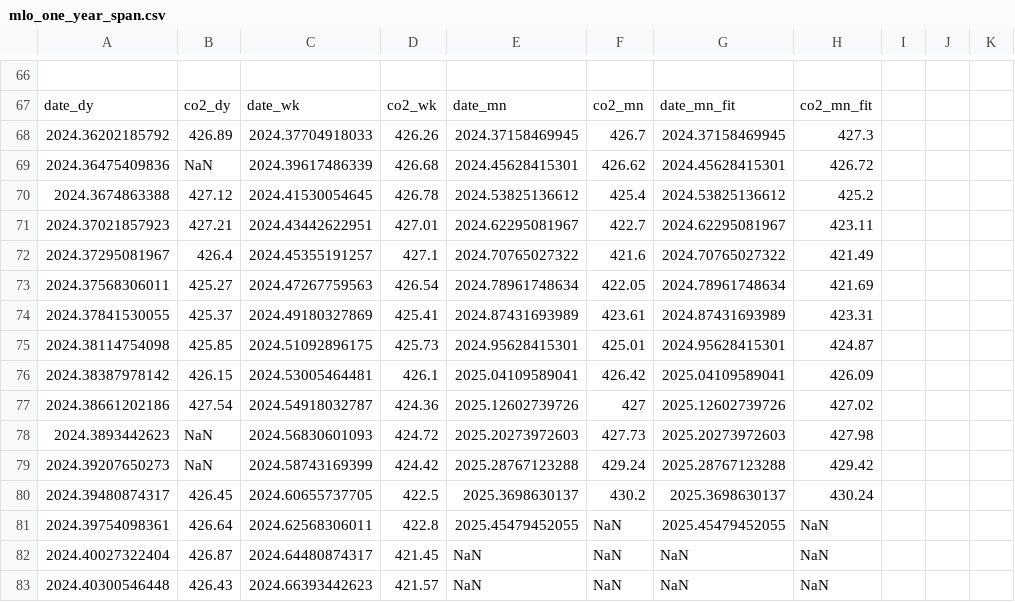
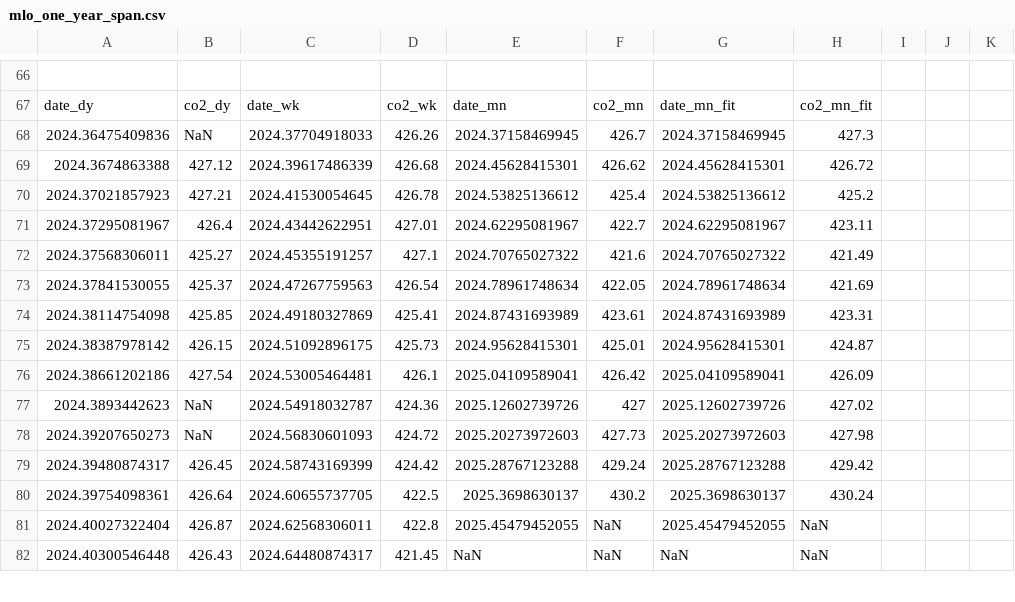
Before and after one commit to sio-co2o2/keelingcurve_notebooks, a CSV file: preliminary_data/mlo/mlo_one_year_span.csv, drawn as a sheet; only a part is shown, gaps mark what is left out; the diff covers the shown part only.

Commit message:
Update data on 2025-06-12T16:47:38Z

```diff
--- a/preliminary_data/mlo/mlo_one_year_span.csv
+++ b/preliminary_data/mlo/mlo_one_year_span.csv
@@ -69,17 +69,16 @@
 date_dy,co2_dy,date_wk,co2_wk,date_mn,co2_mn,date_mn_fit,co2_mn_fit
-2024.36202185792,426.89,2024.37704918033,426.26,2024.37158469945,426.7,2024.37158469945,427.3
-2024.36475409836,NaN,2024.39617486339,426.68,2024.45628415301,426.62,2024.45628415301,426.72
-2024.3674863388,427.12,2024.41530054645,426.78,2024.53825136612,425.4,2024.53825136612,425.2
-2024.37021857923,427.21,2024.43442622951,427.01,2024.62295081967,422.7,2024.62295081967,423.11
-2024.37295081967,426.4,2024.45355191257,427.1,2024.70765027322,421.6,2024.70765027322,421.49
-2024.37568306011,425.27,2024.47267759563,426.54,2024.78961748634,422.05,2024.78961748634,421.69
-2024.37841530055,425.37,2024.49180327869,425.41,2024.87431693989,423.61,2024.87431693989,423.31
-2024.38114754098,425.85,2024.51092896175,425.73,2024.95628415301,425.01,2024.95628415301,424.87
-2024.38387978142,426.15,2024.53005464481,426.1,2025.04109589041,426.42,2025.04109589041,426.09
-2024.38661202186,427.54,2024.54918032787,424.36,2025.12602739726,427,2025.12602739726,427.02
-2024.3893442623,NaN,2024.56830601093,424.72,2025.20273972603,427.73,2025.20273972603,427.98
-2024.39207650273,NaN,2024.58743169399,424.42,2025.28767123288,429.24,2025.28767123288,429.42
-2024.39480874317,426.45,2024.60655737705,422.5,2025.3698630137,430.2,2025.3698630137,430.24
-2024.39754098361,426.64,2024.62568306011,422.8,2025.45479452055,NaN,2025.45479452055,NaN
-2024.40027322404,426.87,2024.64480874317,421.45,NaN,NaN,NaN,NaN
-2024.40300546448,426.43,2024.66393442623,421.57,NaN,NaN,NaN,NaN
+2024.36475409836,NaN,2024.37704918033,426.26,2024.37158469945,426.7,2024.37158469945,427.3
+2024.3674863388,427.12,2024.39617486339,426.68,2024.45628415301,426.62,2024.45628415301,426.72
+2024.37021857923,427.21,2024.41530054645,426.78,2024.53825136612,425.4,2024.53825136612,425.2
+2024.37295081967,426.4,2024.43442622951,427.01,2024.62295081967,422.7,2024.62295081967,423.11
+2024.37568306011,425.27,2024.45355191257,427.1,2024.70765027322,421.6,2024.70765027322,421.49
+2024.37841530055,425.37,2024.47267759563,426.54,2024.78961748634,422.05,2024.78961748634,421.69
+2024.38114754098,425.85,2024.49180327869,425.41,2024.87431693989,423.61,2024.87431693989,423.31
+2024.38387978142,426.15,2024.51092896175,425.73,2024.95628415301,425.01,2024.95628415301,424.87
+2024.38661202186,427.54,2024.53005464481,426.1,2025.04109589041,426.42,2025.04109589041,426.09
+2024.3893442623,NaN,2024.54918032787,424.36,2025.12602739726,427,2025.12602739726,427.02
+2024.39207650273,NaN,2024.56830601093,424.72,2025.20273972603,427.73,2025.20273972603,427.98
+2024.39480874317,426.45,2024.58743169399,424.42,2025.28767123288,429.24,2025.28767123288,429.42
+2024.39754098361,426.64,2024.60655737705,422.5,2025.3698630137,430.2,2025.3698630137,430.24
+2024.40027322404,426.87,2024.62568306011,422.8,2025.45479452055,NaN,2025.45479452055,NaN
+2024.40300546448,426.43,2024.64480874317,421.45,NaN,NaN,NaN,NaN
```
Also changed, not shown: 82 edited cells elsewhere in this file, preliminary_data/mlo/mlo_full_record_now_span.csv, preliminary_data/mlo/mlo_one_month_span.csv, 2 other files.
